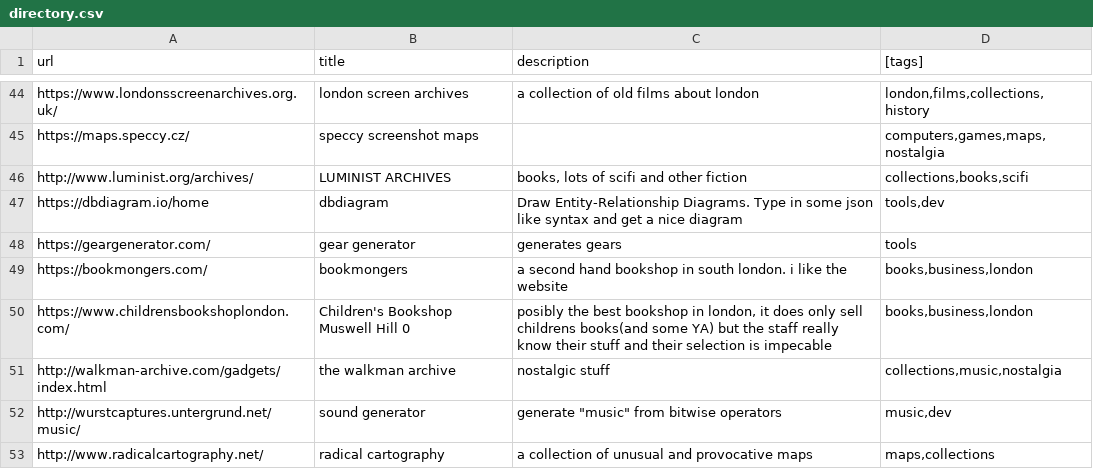
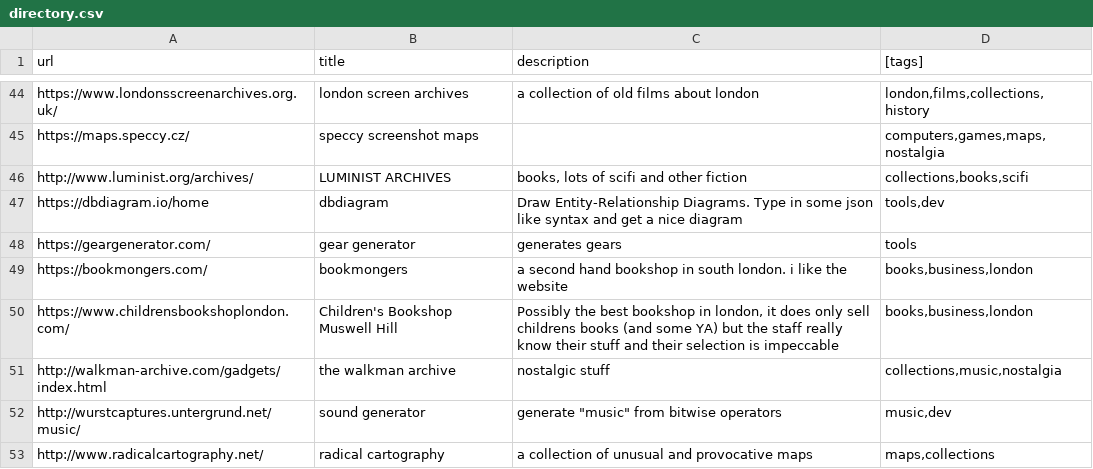
Before and after one commit to tomgp/bookmarks, a CSV file: src/data/directory.csv, drawn as a sheet; only a part is shown, gaps mark what is left out.

```diff
--- a/src/data/directory.csv
+++ b/src/data/directory.csv
@@ -49,3 +49,3 @@ https://geargenerator.com/,gear generator,generates gears,tools
 https://bookmongers.com/,bookmongers,a second hand bookshop in south london. i like the website ,"books,business,london"
-https://www.childrensbookshoplondon.com/,Children's Bookshop Muswell Hill 0 ,"posibly the best bookshop in london, it does only sell childrens books(and some YA) but the staff really know their stuff and their selection is impecable","books,business,london"
+https://www.childrensbookshoplondon.com/,Children's Bookshop Muswell Hill,"Possibly the best bookshop in london, it does only sell childrens books (and some YA) but the staff really know their stuff and their selection is impeccable","books,business,london"
 http://walkman-archive.com/gadgets/index.html,the walkman archive,nostalgic stuff,"collections,music,nostalgia"
```
Also changed, not shown: src/data/article-archive.csv, 1 other file.
